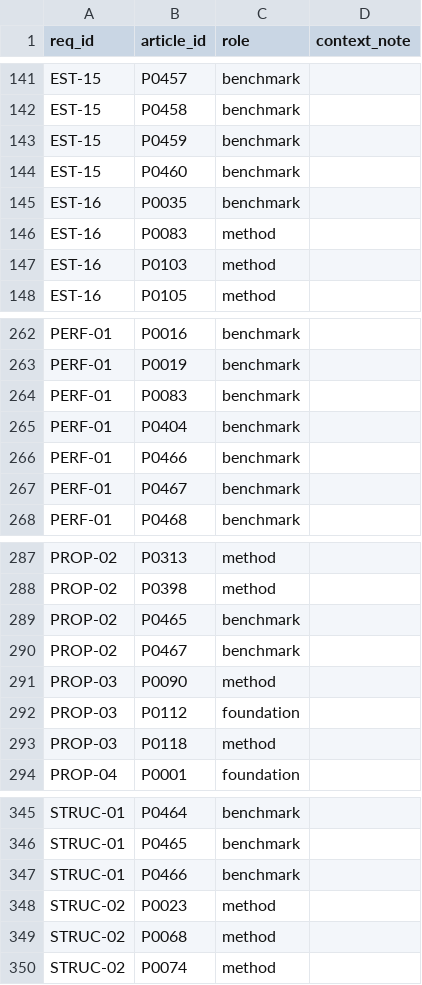
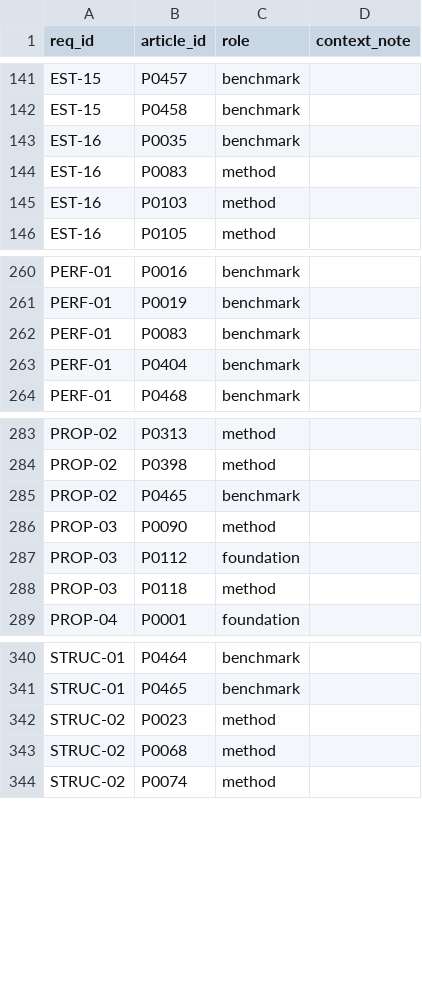
Before and after one commit to iraedeus/diploma-mpest, a CSV file: articles/raw/reqs/requirement_articles.csv, drawn as a sheet; only a part is shown, gaps mark what is left out; the diff names each change by its address in the sheet, - before the commit and + after, or states it on an @@ line.

```diff
--- a/articles/raw/reqs/requirement_articles.csv
+++ b/articles/raw/reqs/requirement_articles.csv
-row 143: EST-15 | P0459 | benchmark
-row 144: EST-15 | P0460 | benchmark
-row 266: PERF-01 | P0466 | benchmark
-row 267: PERF-01 | P0467 | benchmark
-row 290: PROP-02 | P0467 | benchmark
-row 347: STRUC-01 | P0466 | benchmark
```
Also changed, not shown: 2 other files.
